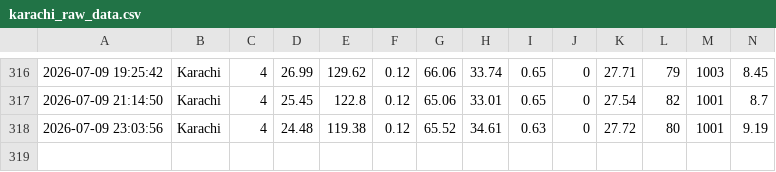
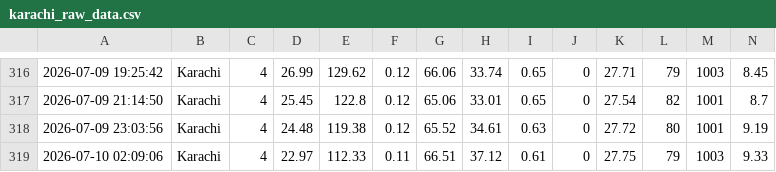
Before and after one commit to ranamohsincodes/AQI-PIPELINE, a CSV file: karachi_raw_data.csv, drawn as a sheet; only a part is shown, gaps mark what is left out; the diff names each change by its address in the sheet, - before the commit and + after, or states it on an @@ line.

```diff
--- a/karachi_raw_data.csv
+++ b/karachi_raw_data.csv
+row 319: 2026-07-10 02:09:06 | Karachi | 4 | 22.97 | 112.33 | 0.11 | 66.51 | 37.12 | 0.61 | 0 | 27.75 | 79 | 1003 | 9.33
```
